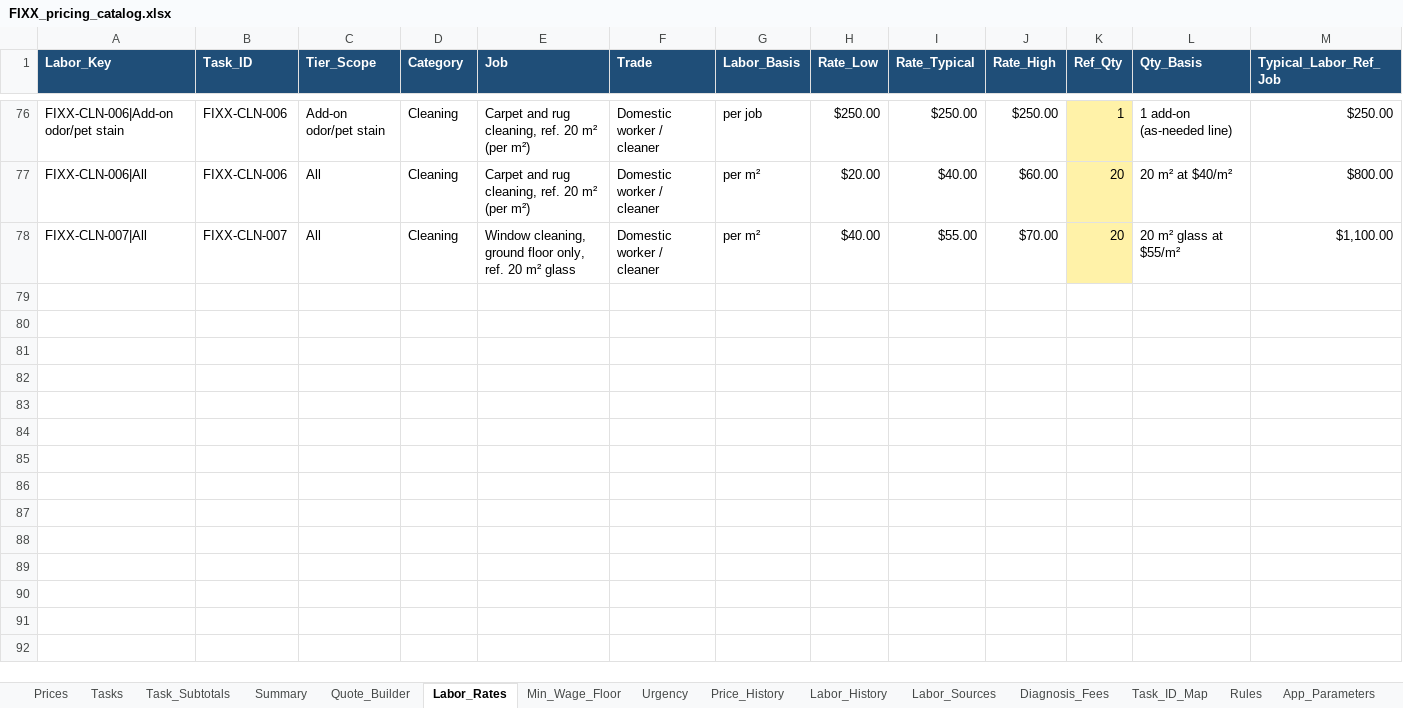
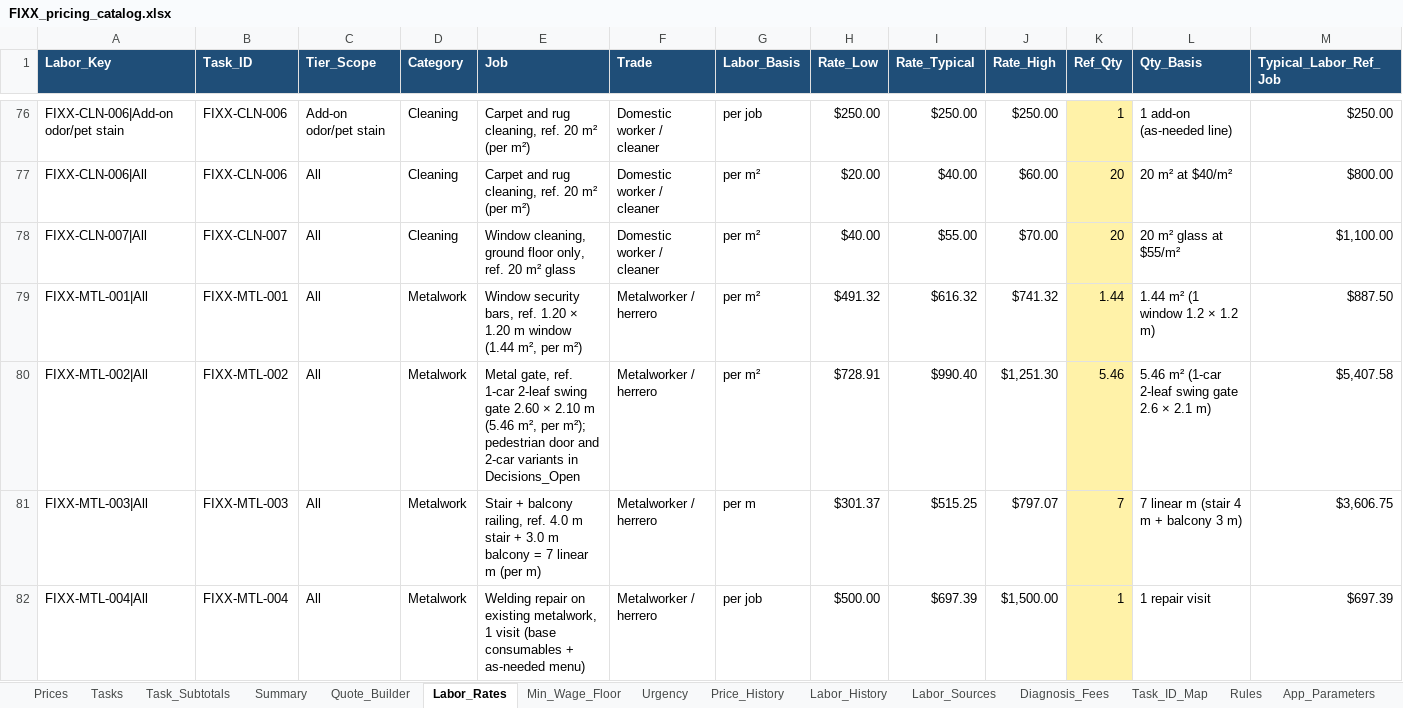
Before and after one commit to EddyVasquez/fixx_mx_analogic, an Excel workbook: FIXX_pricing_catalog.xlsx, sheet Labor_Rates, drawn as a sheet; only a part is shown, gaps mark what is left out; values as stored, in another font and other column widths than the file's, no borders; charts and pictures and conditional formats not drawn; rows hold the shown columns only; the diff covers the shown part only; the diff names each change by its address in the sheet, - before the commit and + after, or states it on an @@ line.

```diff
--- a/FIXX_pricing_catalog.xlsx (sheet Labor_Rates)
+++ b/FIXX_pricing_catalog.xlsx (sheet Labor_Rates)
+row 79: FIXX-MTL-001|All | FIXX-MTL-001 | All | Metalwork | Window security bars, ref. 1.20 × 1.20 m window (1.44 m², per m²) | Metalworker / herrero | per m² | $491.32 | $616.32 | $741.32 | 1.44 | 1.44 m² (1 window 1.2 × 1.2 m) | $887.50
+row 80: FIXX-MTL-002|All | FIXX-MTL-002 | All | Metalwork | Metal gate, ref. 1-car 2-leaf swing gate 2.60 × 2.10 m (5.46 m², per m²); pedestrian door and 2-car variants in Decisions_Open | Metalworker / herrero | per m² | $728.91 | $990.40 | $1,251.30 | 5.46 | 5.46 m² (1-car 2-leaf swing gate 2.6 × 2.1 m) | $5,407.58
+row 81: FIXX-MTL-003|All | FIXX-MTL-003 | All | Metalwork | Stair + balcony railing, ref. 4.0 m stair + 3.0 m balcony = 7 linear m (per m) | Metalworker / herrero | per m | $301.37 | $515.25 | $797.07 | 7 | 7 linear m (stair 4 m + balcony 3 m) | $3,606.75
+row 82: FIXX-MTL-004|All | FIXX-MTL-004 | All | Metalwork | Welding repair on existing metalwork, 1 visit (base consumables + as-needed menu) | Metalworker / herrero | per job | $500.00 | $697.39 | $1,500.00 | 1 | 1 repair visit | $697.39
```
Also changed, not shown: 9 added rows elsewhere in this sheet, sheet Tasks, sheet Quote_Builder, sheet Prices, sheet Price_History, sheet Task_Subtotals, sheet Labor_History, 8 more sheets, formulas that keep their value, 34 other files.
